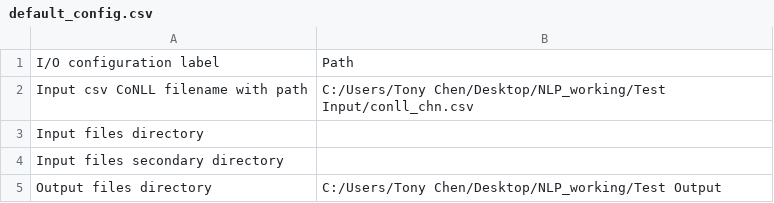
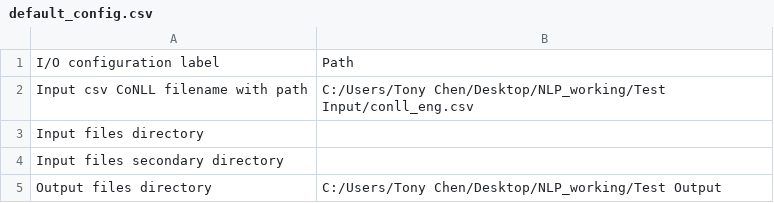
Before and after one commit to NLP-Suite/NLP-Suite, a CSV file: config/default_config.csv, drawn as a sheet.

Commit message:
update

```diff
--- a/config/default_config.csv
+++ b/config/default_config.csv
@@ -1,3 +1,3 @@
 I/O configuration label,Path
-Input csv CoNLL filename with path,C:/Users/Tony Chen/Desktop/NLP_working/Test Input/conll_chn.csv
+Input csv CoNLL filename with path,C:/Users/Tony Chen/Desktop/NLP_working/Test Input/conll_eng.csv
 Input files directory,
```
